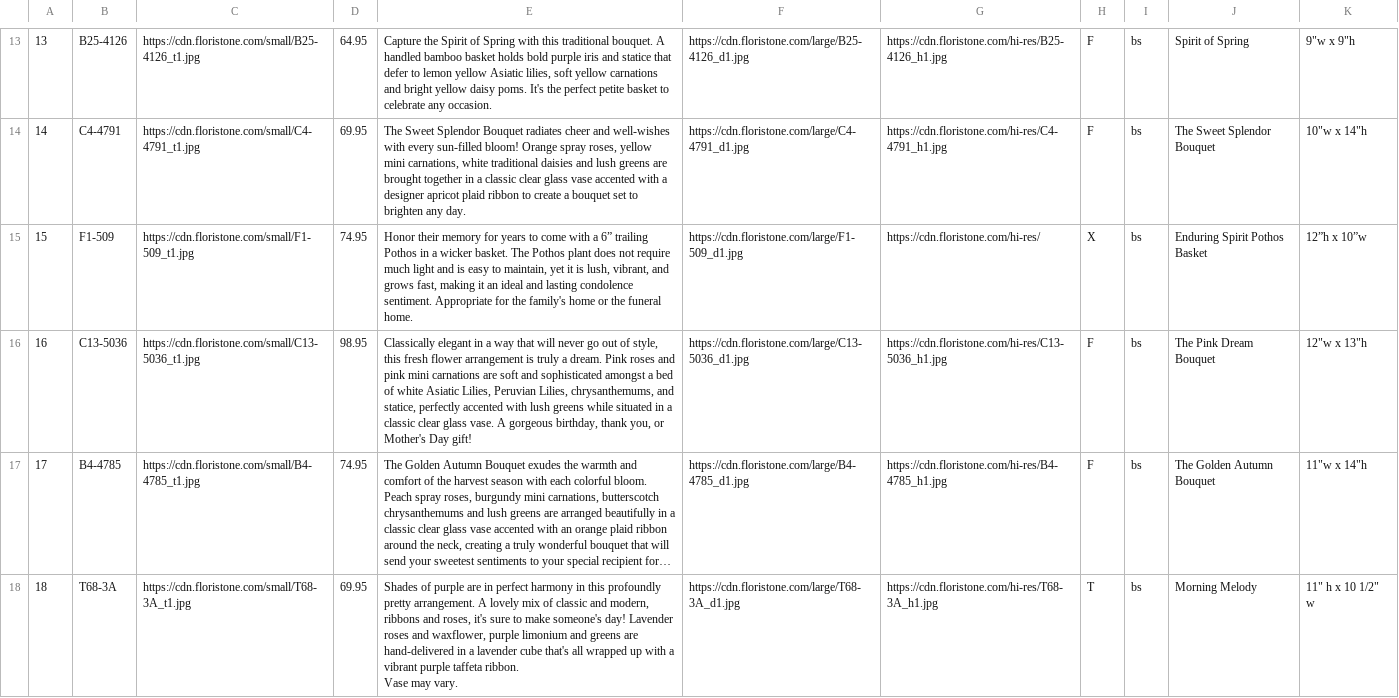
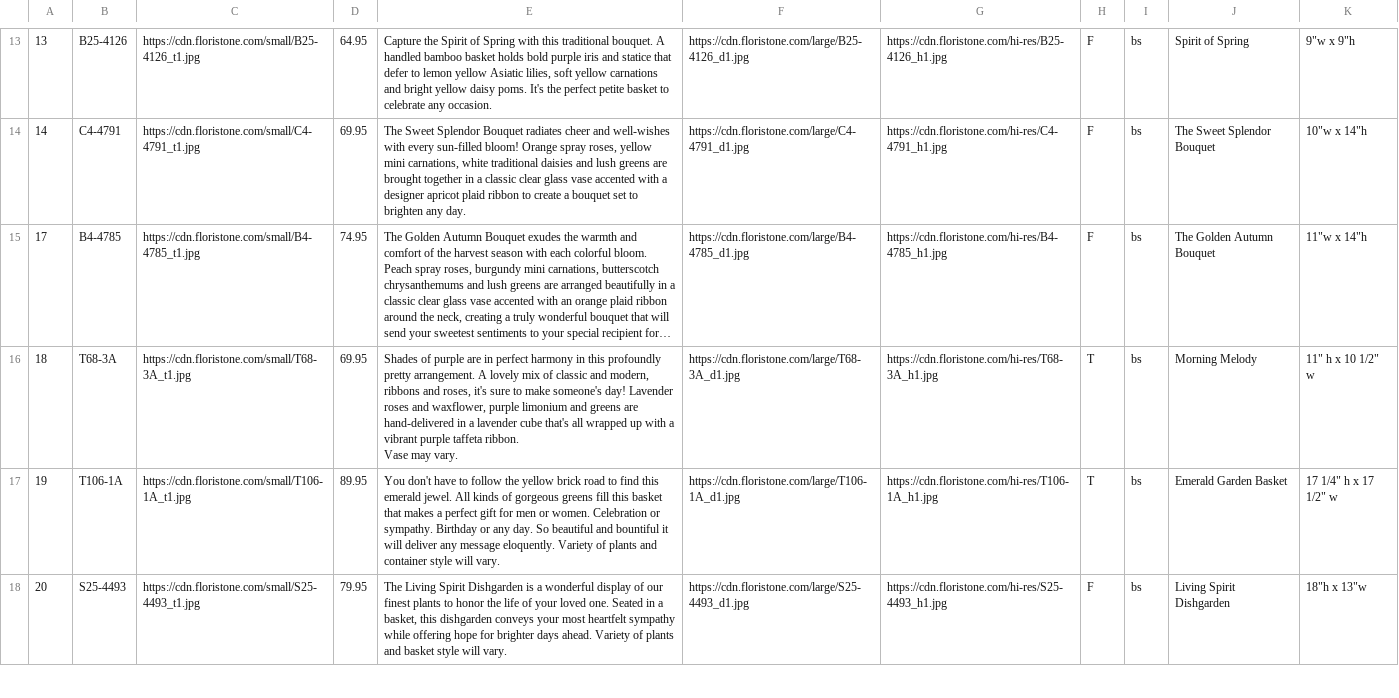
Before and after one commit to F3lixI/proyectoTopicos, a CSV file: productos.csv, drawn as a sheet; only a part is shown, gaps mark what is left out; the shorter side is filled out with more unchanged rows; long unchanged cells end in …; the diff names each change by its address in the sheet, - before the commit and + after, or states it on an @@ line.

```diff
--- a/productos.csv
+++ b/productos.csv
-row 15: 15 | F1-509 | https://cdn.floristone.com/small/F1-509_t1.jpg | 74.95 | Honor their memory for years to come with a 6” trailing Pothos in a wicker basket. The Pothos plant does not require much light and is easy to maintain, yet it is lush, vibrant, and grows fast, making it an ideal and lasting condolence sentiment. Appropriate for the family's home or the funeral home. | https://cdn.floristone.com/large/F1-509_d1.jpg | https://cdn.floristone.com/hi-res/ | X | bs | Enduring Spirit Pothos Basket | 12”h x 10”w
-row 16: 16 | C13-5036 | https://cdn.floristone.com/small/C13-5036_t1.jpg | 98.95 | Classically elegant in a way that will never go out of style, this fresh flower arrangement is truly a dream. Pink roses and pink mini carnations are soft and sophisticated amongst a bed of white Asiatic Lilies, Peruvian Lilies, chrysanthemums, and statice, perfectly accented with lush greens while situated in a classic clear glass vase. A gorgeous birthday, thank you, or Mother's Day gift! | https://cdn.floristone.com/large/C13-5036_d1.jpg | https://cdn.floristone.com/hi-res/C13-5036_h1.jpg | F | bs | The Pink Dream Bouquet | 12"w x 13"h
```
Also changed, not shown: 15 other files.
